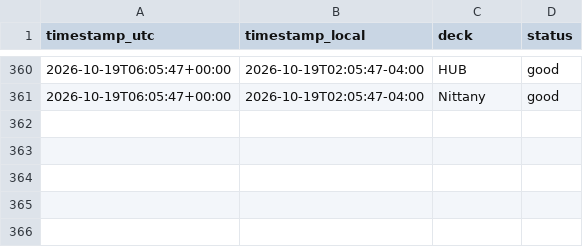
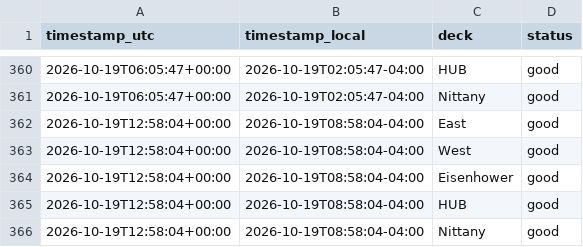
Before and after one commit to osos7mood/psu-deck-tracker, a CSV file: data/deck_status.csv, drawn as a sheet; only a part is shown, gaps mark what is left out.

```diff
--- a/data/deck_status.csv
+++ b/data/deck_status.csv
@@ -361 +361,6 @@ timestamp_utc,timestamp_local,deck,status
 2026-10-19T06:05:47+00:00,2026-10-19T02:05:47-04:00,Nittany,good
+2026-10-19T12:58:04+00:00,2026-10-19T08:58:04-04:00,East,good
+2026-10-19T12:58:04+00:00,2026-10-19T08:58:04-04:00,West,good
+2026-10-19T12:58:04+00:00,2026-10-19T08:58:04-04:00,Eisenhower,good
+2026-10-19T12:58:04+00:00,2026-10-19T08:58:04-04:00,HUB,good
+2026-10-19T12:58:04+00:00,2026-10-19T08:58:04-04:00,Nittany,good
```
